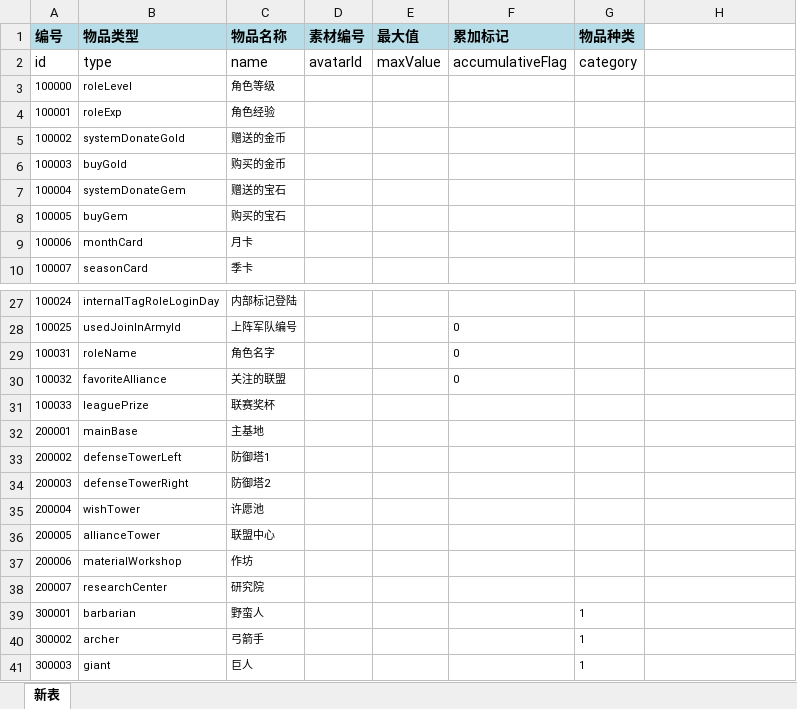
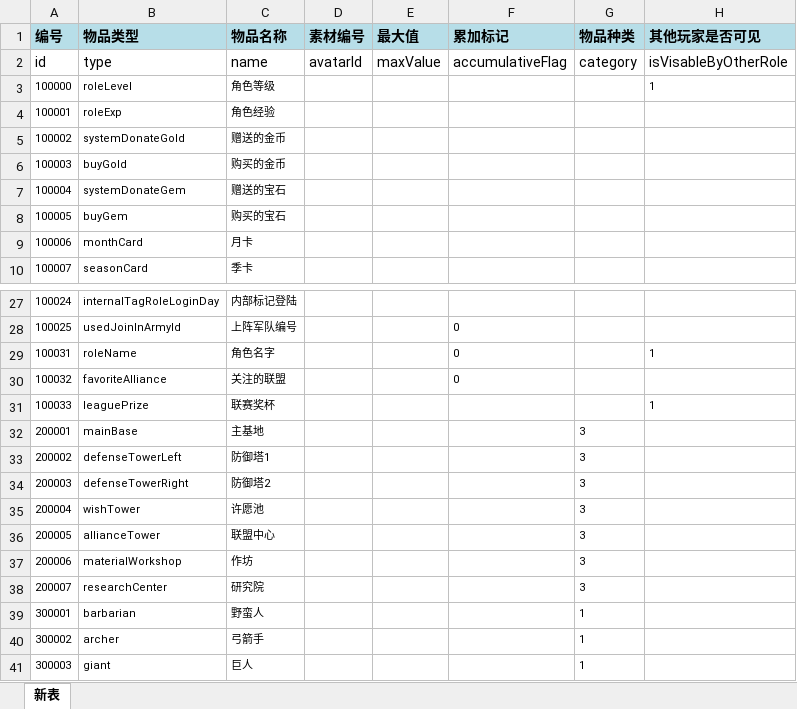
Before and after one commit to dingzheng8866/gamefun, an Excel workbook: gfconf/conf/item.xlsx, sheet 新表, drawn as a sheet; only a part is shown, gaps mark what is left out; values as stored, in another font and other column widths than the file's, no borders; the diff names each change by its address in the sheet, - before the commit and + after, or states it on an @@ line.

```diff
--- a/gfconf/conf/item.xlsx (sheet 新表)
+++ b/gfconf/conf/item.xlsx (sheet 新表)
-H1: (empty)
+H1: 其他玩家是否可见
-H1 fill: none
+H1 fill: #B7DEE8
-H2 (其他玩家是否可见): (empty)
+H2 (其他玩家是否可见): isVisableByOtherRole
-H3 (其他玩家是否可见): (empty)
+H3 (其他玩家是否可见): 1
-H29 (其他玩家是否可见): (empty)
+H29 (其他玩家是否可见): 1
-H31 (其他玩家是否可见): (empty)
+H31 (其他玩家是否可见): 1
-G32:G38 (物品种类): (empty)
+G32:G38 (物品种类): 3
```
Also changed, not shown: gfconf/conf/const.xlsx, 16 other files.
